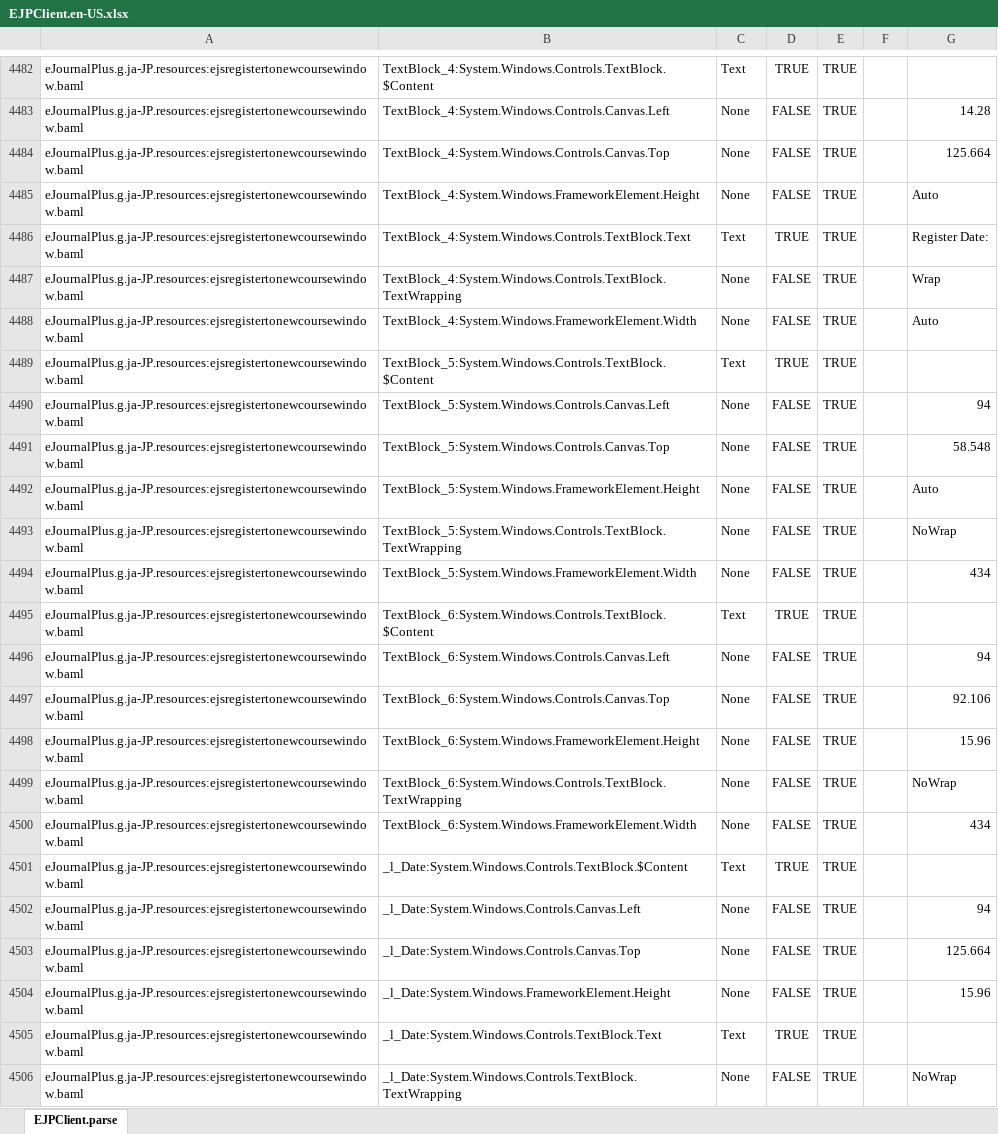
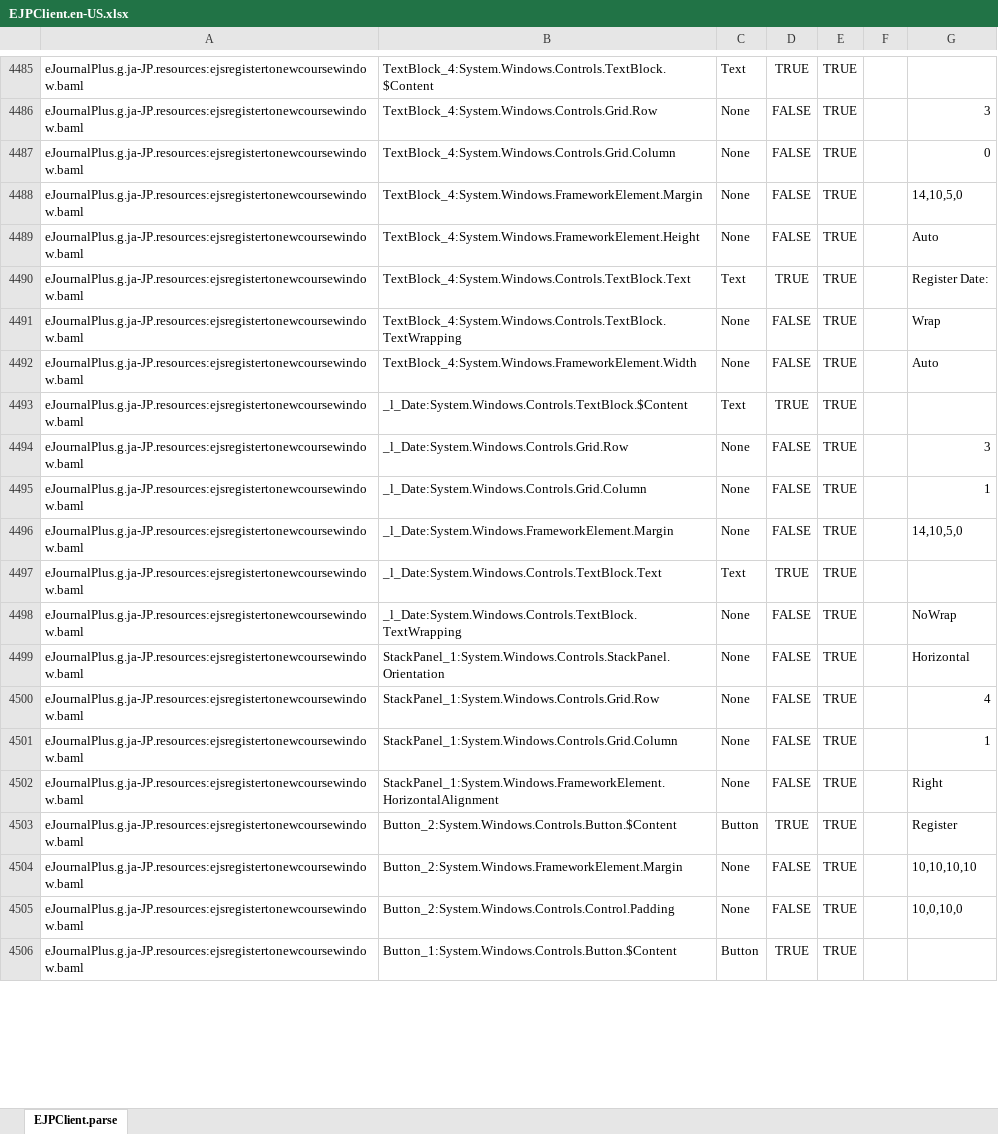
Before and after one commit to shiniwat/eJournalPlus, an Excel workbook: client/Meet E Journal/Localization/EJPClient.en-US.xlsx, sheet EJPClient.parse, drawn as a sheet; only a part is shown, gaps mark what is left out; values as stored, in another font and other column widths than the file's, no borders; removed rows and columns are numbered as before the commit, all else as after; the diff covers the shown part only; the diff names each change by its address in the sheet, - before the commit and + after, or states it on an @@ line.

```diff
--- a/client/Meet E Journal/Localization/EJPClient.en-US.xlsx (sheet EJPClient.parse)
+++ b/client/Meet E Journal/Localization/EJPClient.en-US.xlsx (sheet EJPClient.parse)
-B4486: TextBlock_4:System.Windows.Controls.Canvas.Left
+B4486: TextBlock_4:System.Windows.Controls.Grid.Row
-G4486: 14.28
+G4486: 3
-B4487: TextBlock_4:System.Windows.Controls.Canvas.Top
+B4487: TextBlock_4:System.Windows.Controls.Grid.Column
-G4487: 125.664
+G4487: 0
+row 4488: eJournalPlus.g.ja-JP.resources:ejsregistertonewcoursewindow.baml | TextBlock_4:System.Windows.FrameworkElement.Margin | None | FALSE | TRUE |  | 14,10,5,0
@@ row 4489 moved to row 4466: eJournalPlus.g.ja-JP.resources:ejsregist… @@
-row 4490: eJournalPlus.g.ja-JP.resources:ejsregistertonewcoursewindow.baml | TextBlock_5:System.Windows.Controls.Canvas.Left | None | FALSE | TRUE |  | 94
-row 4491: eJournalPlus.g.ja-JP.resources:ejsregistertonewcoursewindow.baml | TextBlock_5:System.Windows.Controls.Canvas.Top | None | FALSE | TRUE |  | 58.548
@@ row 4492 moved to row 4470: eJournalPlus.g.ja-JP.resources:ejsregist… @@
@@ row 4493 moved to row 4471: eJournalPlus.g.ja-JP.resources:ejsregist… @@
-row 4494: eJournalPlus.g.ja-JP.resources:ejsregistertonewcoursewindow.baml | TextBlock_5:System.Windows.FrameworkElement.Width | None | FALSE | TRUE |  | 434
@@ row 4495 moved to row 4480: eJournalPlus.g.ja-JP.resources:ejsregist… @@
-row 4496: eJournalPlus.g.ja-JP.resources:ejsregistertonewcoursewindow.baml | TextBlock_6:System.Windows.Controls.Canvas.Left | None | FALSE | TRUE |  | 94
-row 4497: eJournalPlus.g.ja-JP.resources:ejsregistertonewcoursewindow.baml | TextBlock_6:System.Windows.Controls.Canvas.Top | None | FALSE | TRUE |  | 92.106
-row 4498: eJournalPlus.g.ja-JP.resources:ejsregistertonewcoursewindow.baml | TextBlock_6:System.Windows.FrameworkElement.Height | None | FALSE | TRUE |  | 15.96
@@ row 4499 moved to row 4484: eJournalPlus.g.ja-JP.resources:ejsregist… @@
-row 4500: eJournalPlus.g.ja-JP.resources:ejsregistertonewcoursewindow.baml | TextBlock_6:System.Windows.FrameworkElement.Width | None | FALSE | TRUE |  | 434
-B4494: _l_Date:System.Windows.Controls.Canvas.Left
+B4494: _l_Date:System.Windows.Controls.Grid.Row
-G4494: 94
+G4494: 3
-B4495: _l_Date:System.Windows.Controls.Canvas.Top
+B4495: _l_Date:System.Windows.Controls.Grid.Column
-G4495: 125.664
+G4495: 1
-B4496: _l_Date:System.Windows.FrameworkElement.Height
+B4496: _l_Date:System.Windows.FrameworkElement.Margin
-G4496: 15.96
+G4496: 14,10,5,0
+row 4499: eJournalPlus.g.ja-JP.resources:ejsregistertonewcoursewindow.baml | StackPanel_1:System.Windows.Controls.StackPanel.Orientation | None | FALSE | TRUE |  | Horizontal
+row 4500: eJournalPlus.g.ja-JP.resources:ejsregistertonewcoursewindow.baml | StackPanel_1:System.Windows.Controls.Grid.Row | None | FALSE | TRUE |  | 4
+row 4501: eJournalPlus.g.ja-JP.resources:ejsregistertonewcoursewindow.baml | StackPanel_1:System.Windows.Controls.Grid.Column | None | FALSE | TRUE |  | 1
+row 4502: eJournalPlus.g.ja-JP.resources:ejsregistertonewcoursewindow.baml | StackPanel_1:System.Windows.FrameworkElement.HorizontalAlignment | None | FALSE | TRUE |  | Right
@@ row 4450 moved to row 4503: eJournalPlus.g.ja-JP.resources:ejsregist… @@
+row 4504: eJournalPlus.g.ja-JP.resources:ejsregistertonewcoursewindow.baml | Button_2:System.Windows.FrameworkElement.Margin | None | FALSE | TRUE |  | 10,10,10,10
+row 4505: eJournalPlus.g.ja-JP.resources:ejsregistertonewcoursewindow.baml | Button_2:System.Windows.Controls.Control.Padding | None | FALSE | TRUE |  | 10,0,10,0
@@ row 4444 moved to row 4506: eJournalPlus.g.ja-JP.resources:ejsregist… @@
```
Also changed, not shown: 29 added rows, 25 removed rows, 10 moved rows, 96 edited cells and cell formats elsewhere in this sheet, 11 other files.
